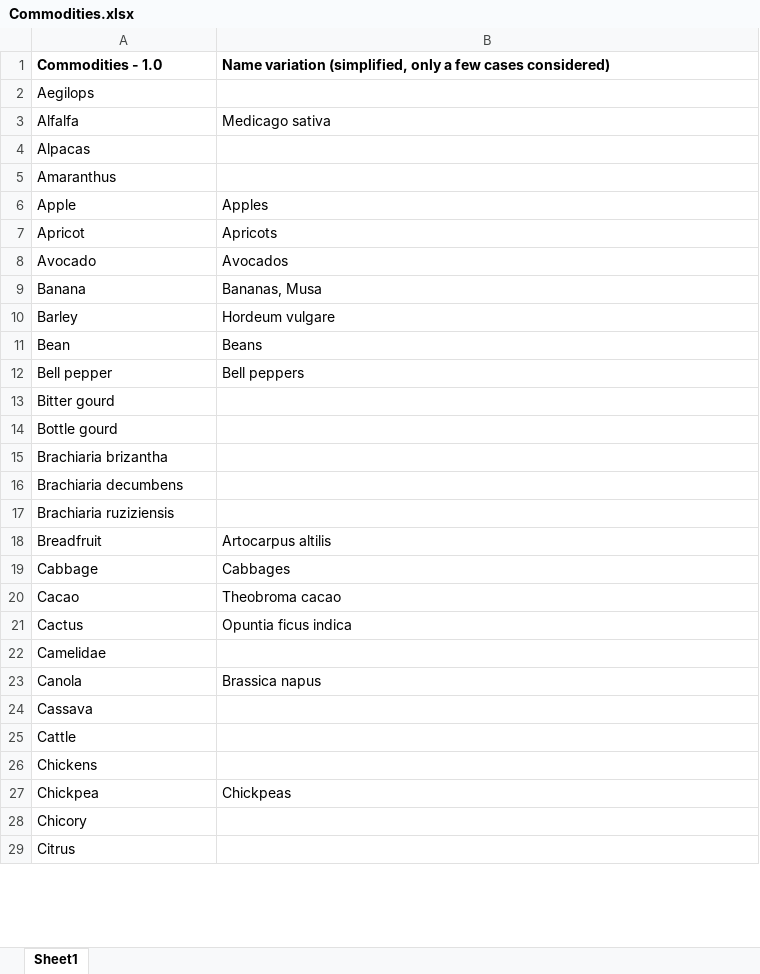
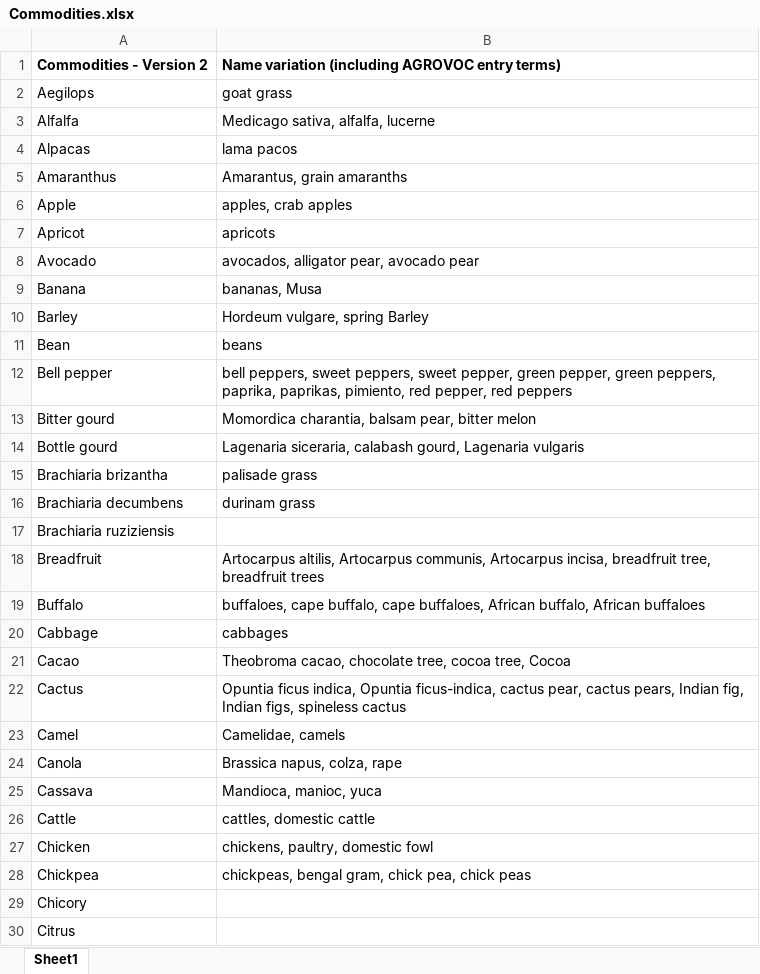
Before and after one commit to icarda-git/M-QAP, an Excel workbook: src/handle/Commodities.xlsx, sheet Sheet1, drawn as a sheet; only a part is shown; values as stored, in another font and other column widths than the file's, no borders; removed rows and columns are numbered as before the commit, all else as after; the diff covers the shown part only; the diff names each change by its address in the sheet, - before the commit and + after, or states it on an @@ line.

```diff
--- a/src/handle/Commodities.xlsx (sheet Sheet1)
+++ b/src/handle/Commodities.xlsx (sheet Sheet1)
-row 1: Commodities - 1.0 | Name variation (simplified, only a few cases considered)
+row 1: Commodities - Version 2 | Name variation (including AGROVOC entry terms)
-B2: (empty)
+B2: goat grass
-B3: Medicago sativa
+B3: Medicago sativa, alfalfa, lucerne
-B4: (empty)
+B4: lama pacos
-B5: (empty)
+B5: Amarantus, grain amaranths
-B6: Apples
+B6: apples, crab apples
-B7: Apricots
+B7: apricots
-B8: Avocados
+B8: avocados, alligator pear, avocado pear
-B9: Bananas, Musa
+B9: bananas, Musa
-B10: Hordeum vulgare
+B10: Hordeum vulgare, spring Barley
-B11: Beans
+B11: beans
-B12: Bell peppers
+B12: bell peppers, sweet peppers, sweet pepper, green pepper, green peppers, paprika, paprikas, pimiento, red pepper, red peppers
-B13: (empty)
+B13: Momordica charantia, balsam pear, bitter melon
-B14: (empty)
+B14: Lagenaria siceraria, calabash gourd, Lagenaria vulgaris
-B15: (empty)
+B15: palisade grass
-B16: (empty)
+B16: durinam grass
-B18: Artocarpus altilis
+B18: Artocarpus altilis, Artocarpus communis, Artocarpus incisa, breadfruit tree, breadfruit trees
+row 19: Buffalo | buffaloes, cape buffalo, cape buffaloes, African buffalo, African buffaloes
-B20: Cabbages
+B20: cabbages
-B21: Theobroma cacao
+B21: Theobroma cacao, chocolate tree, cocoa tree, Cocoa
-B22: Opuntia ficus indica
+B22: Opuntia ficus indica, Opuntia ficus-indica, cactus pear, cactus pears, Indian fig, Indian figs, spineless cactus
-row 22: Camelidae
+row 23: Camel | Camelidae, camels
-B24: Brassica napus
+B24: Brassica napus, colza, rape
-B25: (empty)
+B25: Mandioca, manioc, yuca
-B26: (empty)
+B26: cattles, domestic cattle
-row 26: Chickens
+row 27: Chicken | chickens, paultry, domestic fowl
-B28: Chickpeas
+B28: chickpeas, bengal gram, chick pea, chick peas
```
Also changed, not shown: 1 added row, 2 removed rows and 64 edited cells elsewhere in this sheet, 2 other files.
